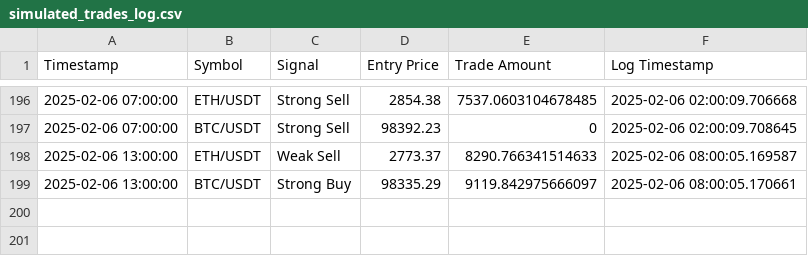
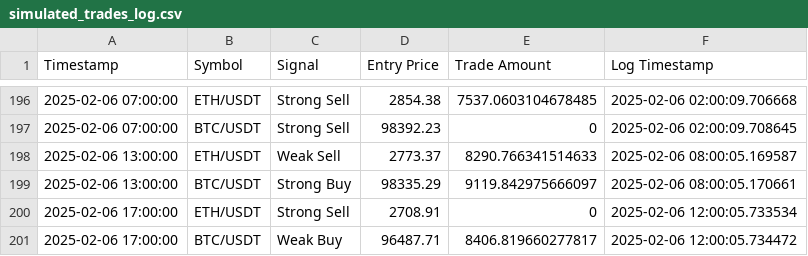
Before and after one commit to bspreston10/BTC-trading-bot, a CSV file: simulated_trades_log.csv, drawn as a sheet; only a part is shown, gaps mark what is left out.

```diff
--- a/simulated_trades_log.csv
+++ b/simulated_trades_log.csv
@@ -199 +199,3 @@ Timestamp,Symbol,Signal,Entry Price,Trade Amount,Log Timestamp
 2025-02-06 13:00:00,BTC/USDT,Strong Buy,98335.29,9119.842975666097,2025-02-06 08:00:05.170661
+2025-02-06 17:00:00,ETH/USDT,Strong Sell,2708.91,0,2025-02-06 12:00:05.733534
+2025-02-06 17:00:00,BTC/USDT,Weak Buy,96487.71,8406.819660277817,2025-02-06 12:00:05.734472
```
Also changed, not shown: 1 other file.
